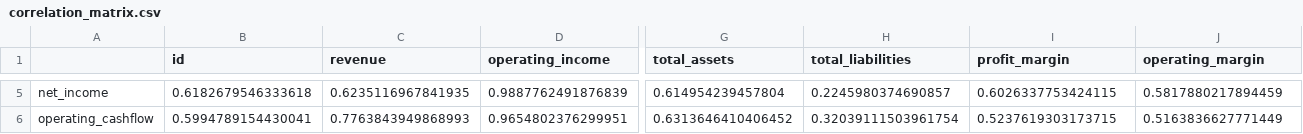
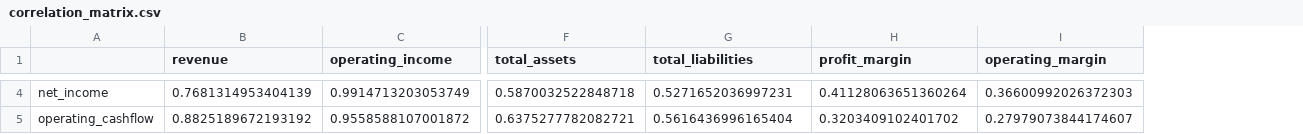
Before and after one commit to SaiSrikar0/financial-report-analysis, a CSV file: analysis/reports/correlation_matrix.csv, drawn as a sheet; only a part is shown, gaps mark what is left out; removed rows and columns are numbered as before the commit, all else as after; the diff covers the shown part only; the diff names each change by its address in the sheet, - before the commit and + after, or states it on an @@ line.

```diff
--- a/analysis/reports/correlation_matrix.csv
+++ b/analysis/reports/correlation_matrix.csv
-column B (id), rows 5-6: 0.6182679546333618 | 0.5994789154430041
-B4 (revenue): 0.6235116967841935
+B4 (revenue): 0.7681314953404139
-C4 (operating_income): 0.9887762491876839
+C4 (operating_income): 0.9914713203053749
-F4 (total_assets): 0.614954239457804
+F4 (total_assets): 0.5870032522848718
-G4 (total_liabilities): 0.2245980374690857
+G4 (total_liabilities): 0.5271652036997231
-H4 (profit_margin): 0.6026337753424115
+H4 (profit_margin): 0.41128063651360264
-I4 (operating_margin): 0.5817880217894459
+I4 (operating_margin): 0.36600992026372303
-B5 (revenue): 0.7763843949868993
+B5 (revenue): 0.8825189672193192
-C5 (operating_income): 0.9654802376299951
+C5 (operating_income): 0.9558588107001872
-F5 (total_assets): 0.6313646410406452
+F5 (total_assets): 0.6375277782082721
-G5 (total_liabilities): 0.32039111503961754
+G5 (total_liabilities): 0.5616436996165404
-H5 (profit_margin): 0.5237619303173715
+H5 (profit_margin): 0.3203409102401702
-I5 (operating_margin): 0.5163836627771449
+I5 (operating_margin): 0.27979073844174607
```
Also changed, not shown: 1 removed row and 120 edited cells elsewhere in this file, analysis/reports/feature_importance.csv, analysis/reports/phase_5_shap_local_explanations.csv, 30 other files.
